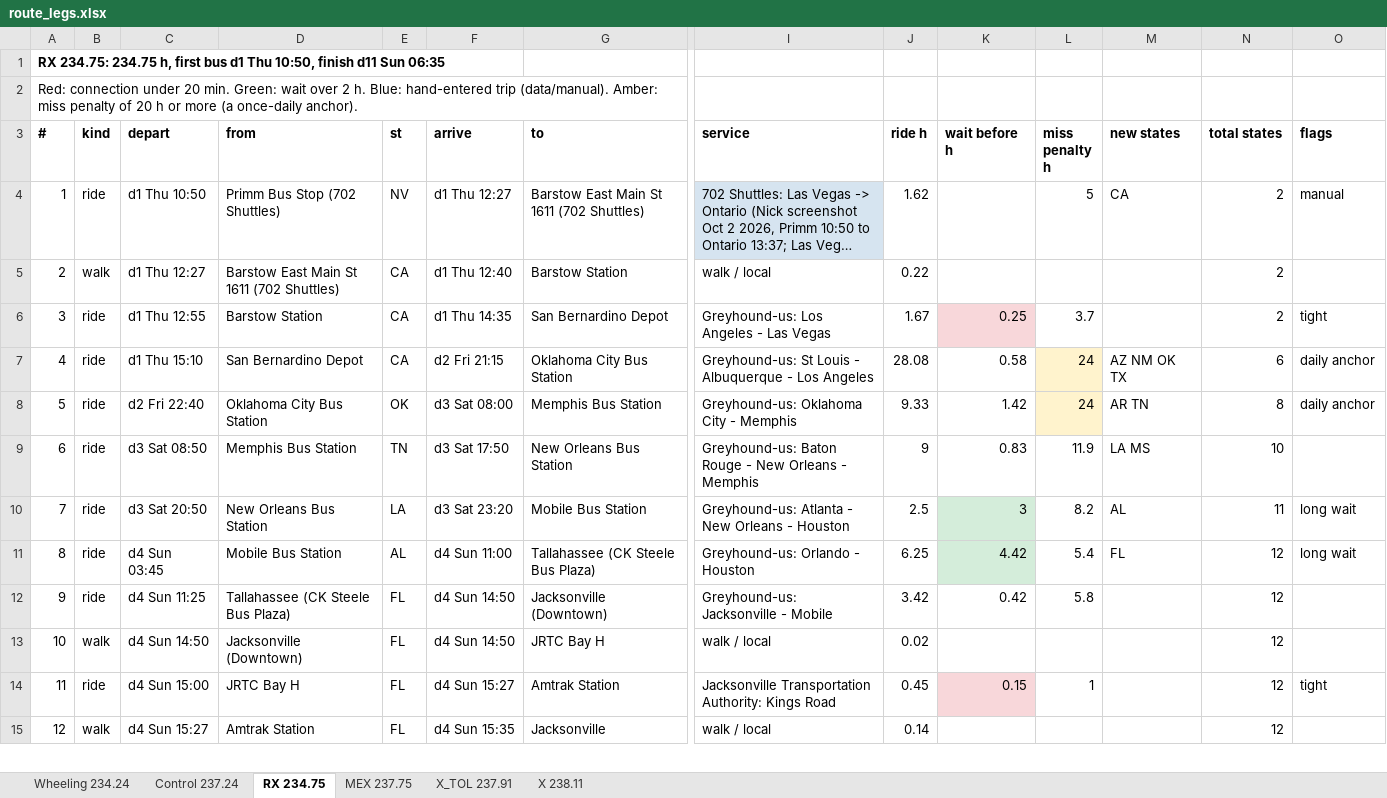
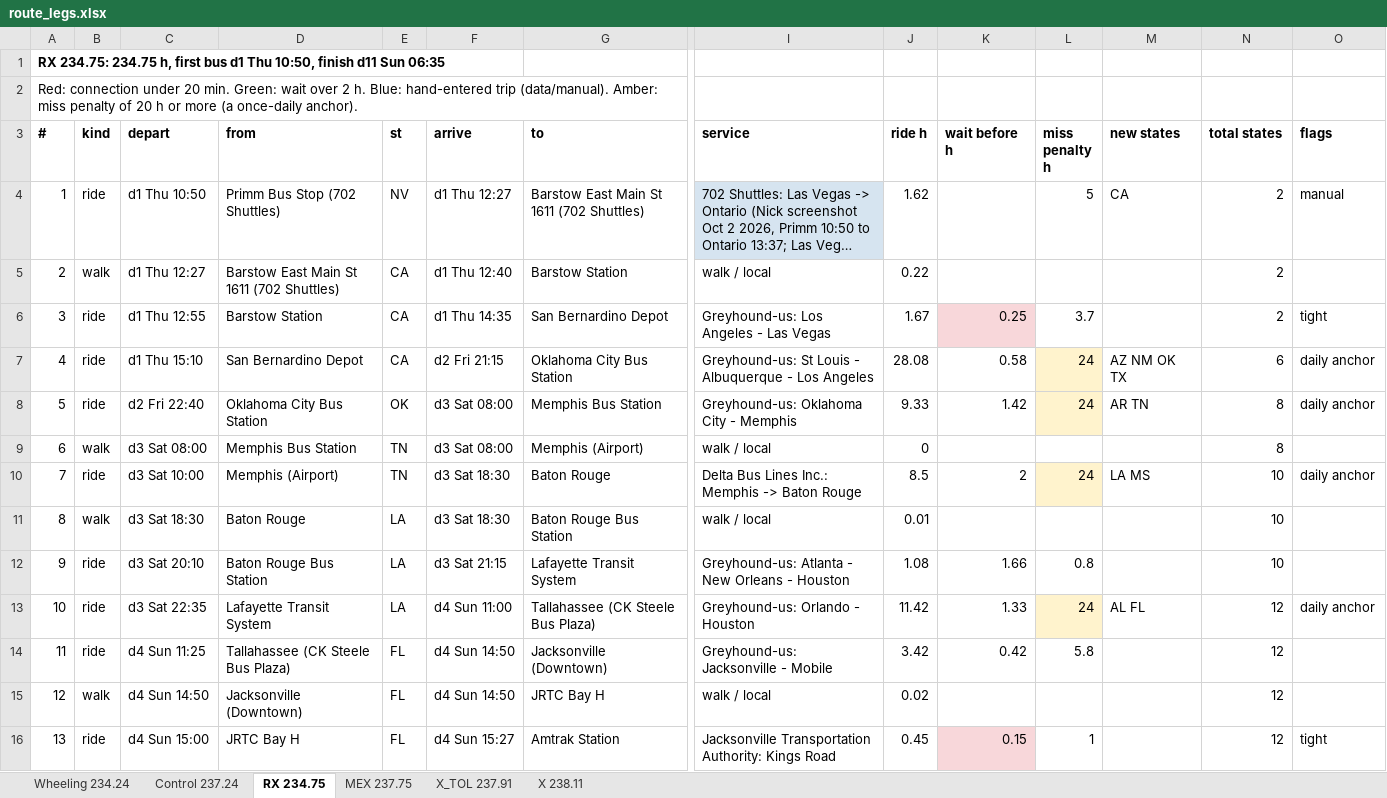
Before and after one commit to nick-pruitt-003/surface-transit-record, an Excel workbook: docs/route_legs.xlsx, sheet RX 234.75, drawn as a sheet; only a part is shown, gaps mark what is left out; the shorter side is filled out with more unchanged rows; long unchanged cells end in …; values as stored, in another font and other column widths than the file's, no borders; removed rows and columns are numbered as before the commit, all else as after; rows hold the shown columns only; the diff names each change by its address in the sheet, - before the commit and + after, or states it on an @@ line.

```diff
--- a/docs/route_legs.xlsx (sheet RX 234.75)
+++ b/docs/route_legs.xlsx (sheet RX 234.75)
-row 9: 6 | ride | d3 Sat 08:50 | Memphis Bus Station | TN | d3 Sat 17:50 | New Orleans Bus Station | Greyhound-us: Baton Rouge - New Orleans - Memphis | 9 | 0.83 | 11.9 | LA MS | 10
-row 10: 7 | ride | d3 Sat 20:50 | New Orleans Bus Station | LA | d3 Sat 23:20 | Mobile Bus Station | Greyhound-us: Atlanta - New Orleans - Houston | 2.5 | 3 | 8.2 | AL | 11 | long wait
+row 9: 6 | walk | d3 Sat 08:00 | Memphis Bus Station | TN | d3 Sat 08:00 | Memphis (Airport) | walk / local | 0 |  |  |  | 8
+row 10: 7 | ride | d3 Sat 10:00 | Memphis (Airport) | TN | d3 Sat 18:30 | Baton Rouge | Delta Bus Lines Inc.: Memphis -> Baton Rouge | 8.5 | 2 | 24 | LA MS | 10 | daily anchor
+row 11: 8 | walk | d3 Sat 18:30 | Baton Rouge | LA | d3 Sat 18:30 | Baton Rouge Bus Station | walk / local | 0.01 |  |  |  | 10
+row 12: 9 | ride | d3 Sat 20:10 | Baton Rouge Bus Station | LA | d3 Sat 21:15 | Lafayette Transit System | Greyhound-us: Atlanta - New Orleans - Houston | 1.08 | 1.66 | 0.8 |  | 10
@@ column A (#) renumbered from row 13 down @@
-C13 (depart): d4 Sun 03:45
+C13 (depart): d3 Sat 22:35
-D13 (from): Mobile Bus Station
+D13 (from): Lafayette Transit System
-E13 (st): AL
+E13 (st): LA
-J13 (ride h): 6.25
+J13 (ride h): 11.42
-K13 (wait before h): 4.42
+K13 (wait before h): 1.33
-K13 fill: #D4EDDA
+K13 fill: none
-L13 (miss penalty h): 5.4
+L13 (miss penalty h): 24
-L13 fill: none
+L13 fill: #FFF3CD
-M13 (new states): FL
+M13 (new states): AL FL
-O13 (flags): long wait
+O13 (flags): daily anchor
```
Also changed, not shown: 4 other files.
